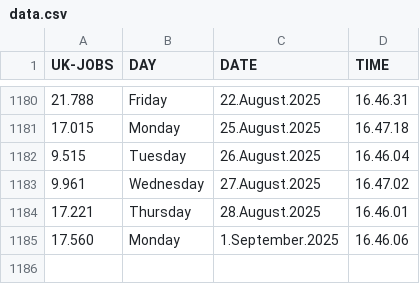
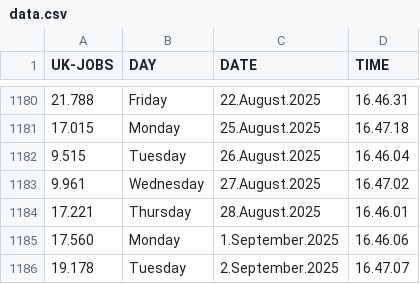
Before and after one commit to J0hn-B/bash_scraper, a CSV file: data.csv, drawn as a sheet; only a part is shown, gaps mark what is left out.

```diff
--- a/data.csv
+++ b/data.csv
@@ -1185 +1185,2 @@ UK-JOBS, DAY, DATE, TIME
 17.560 , Monday ,  1.September.2025 , 16.46.06
+19.178 , Tuesday ,  2.September.2025 , 16.47.07
```
